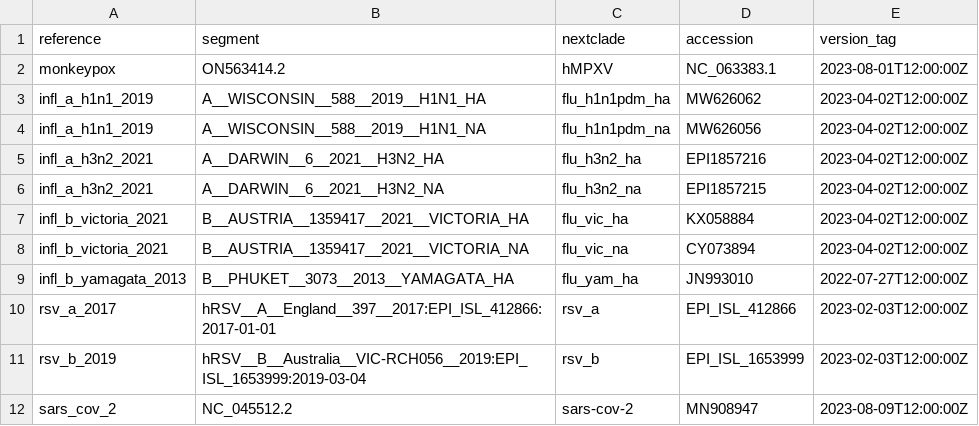
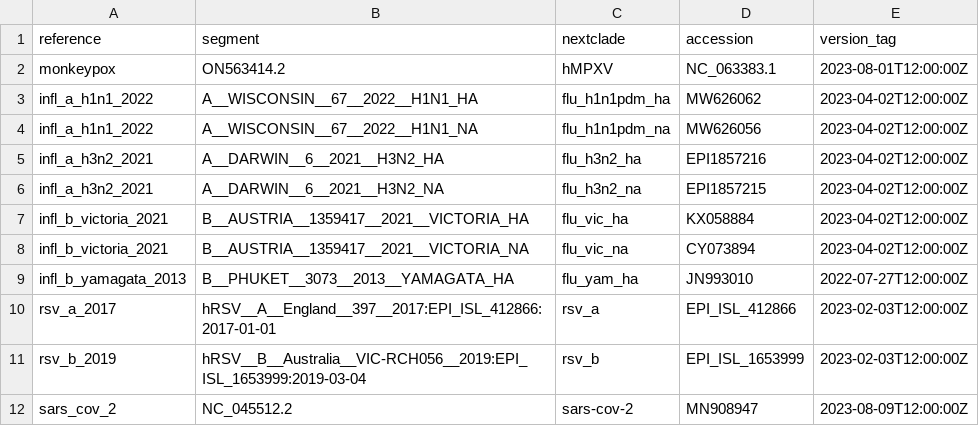
Before and after one commit to xsitarcik/respiratory_panel, a CSV file: nextclade_mapping.csv, drawn as a sheet.

Commit message:
feat: updated infl_a_h1n1_2019 with 2022 reference

```diff
--- a/nextclade_mapping.csv
+++ b/nextclade_mapping.csv
@@ -2,4 +2,4 @@ reference,segment,nextclade,accession,version_tag
 monkeypox,ON563414.2,hMPXV,NC_063383.1,2023-08-01T12:00:00Z
-infl_a_h1n1_2019,A__WISCONSIN__588__2019__H1N1_HA,flu_h1n1pdm_ha,MW626062,2023-04-02T12:00:00Z
-infl_a_h1n1_2019,A__WISCONSIN__588__2019__H1N1_NA,flu_h1n1pdm_na,MW626056,2023-04-02T12:00:00Z
+infl_a_h1n1_2022,A__WISCONSIN__67__2022__H1N1_HA,flu_h1n1pdm_ha,MW626062,2023-04-02T12:00:00Z
+infl_a_h1n1_2022,A__WISCONSIN__67__2022__H1N1_NA,flu_h1n1pdm_na,MW626056,2023-04-02T12:00:00Z
 infl_a_h3n2_2021,A__DARWIN__6__2021__H3N2_HA,flu_h3n2_ha,EPI1857216,2023-04-02T12:00:00Z
```
Also changed, not shown: metadata.csv, 2 other files.
